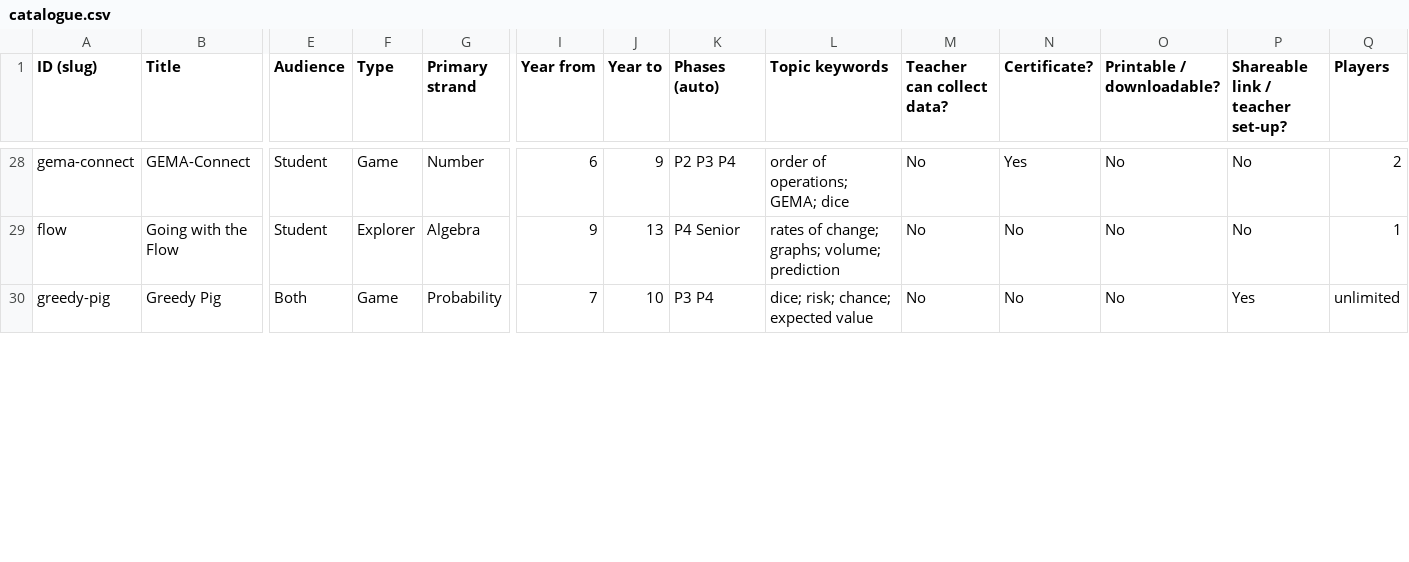
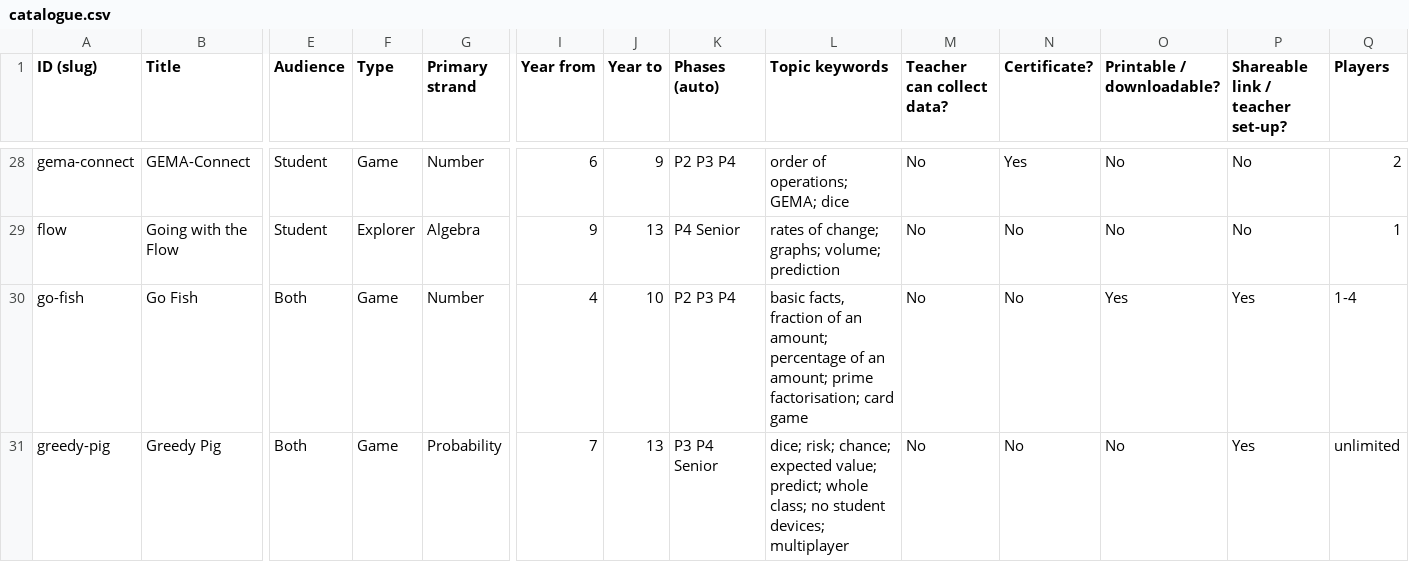
Before and after one commit to utepoelman/nugget-maths, a CSV file: catalogue.csv, drawn as a sheet; only a part is shown, gaps mark what is left out; addresses are those after the commit; rows hold the shown columns only; the diff covers the shown part only; the diff names each change by its address in the sheet, - before the commit and + after, or states it on an @@ line.

Commit message:
Add files via upload

```diff
--- a/catalogue.csv
+++ b/catalogue.csv
+row 30: go-fish | Go Fish | Both | Game | Number | 4 | 10 | P2 P3 P4 | basic facts, fraction of an amount; percentage of an amount; prime factorisation; card game | No | No | Yes | Yes | 1-4
-J31 (Year to): 10
+J31 (Year to): 13
-K31 (Phases (auto)): P3 P4
+K31 (Phases (auto)): P3 P4 Senior
-L31 (Topic keywords): …chance; expected value
+L31 (Topic keywords): …chance; expected value; predict; whole class; no student devices; multiplayer
```
Also changed, not shown: 12 edited cells elsewhere in this file.
